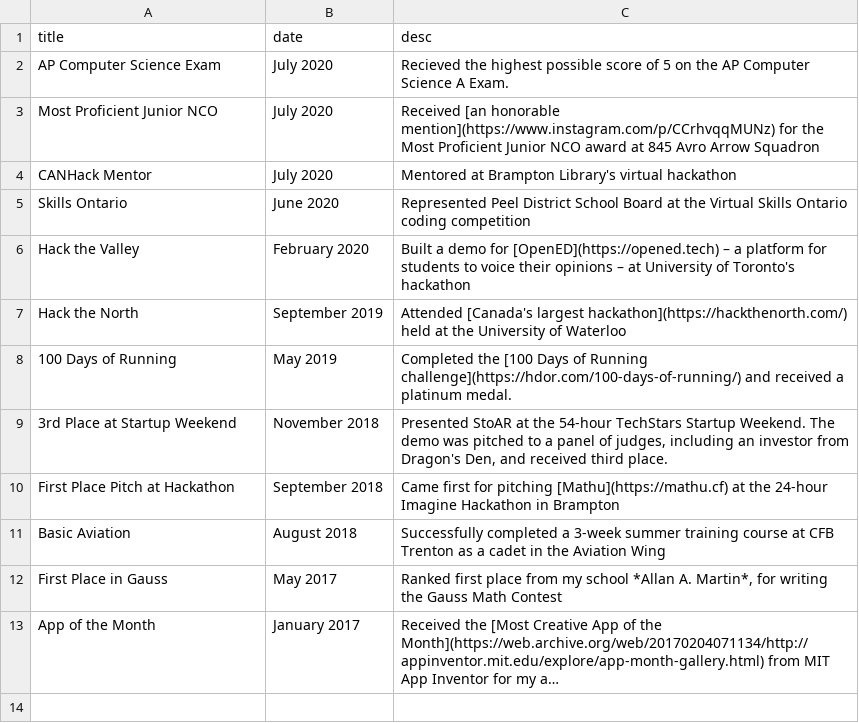
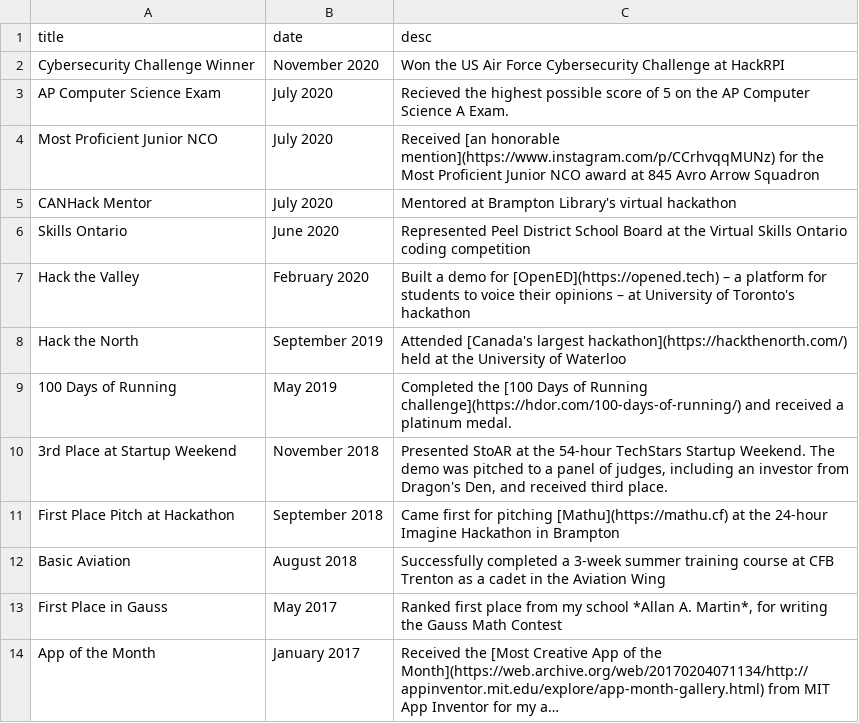
Before and after one commit to paramt/timeline, a CSV file: _data/timeline.csv, drawn as a sheet; long unchanged cells end in ….

Commit message:
Add USAF Challenge winner

```diff
--- a/_data/timeline.csv
+++ b/_data/timeline.csv
@@ -1,2 +1,3 @@
 title,date,desc
+Cybersecurity Challenge Winner,"November 2020",Won the US Air Force Cybersecurity Challenge at HackRPI
 AP Computer Science Exam,"July 2020",Recieved the highest possible score of 5 on the AP Computer Science A Exam.
```
